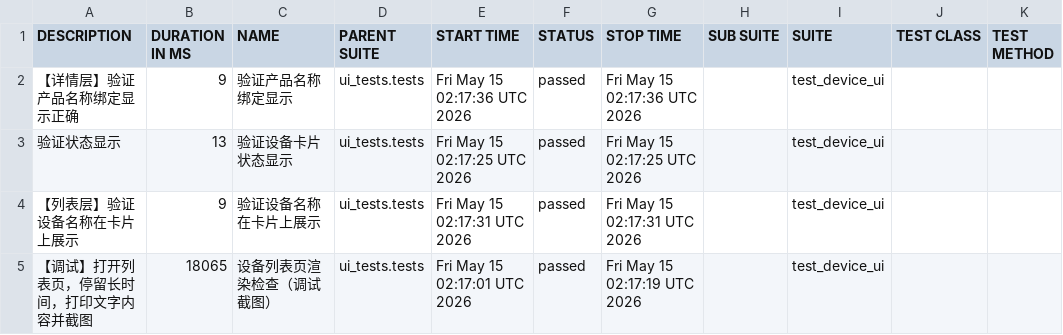
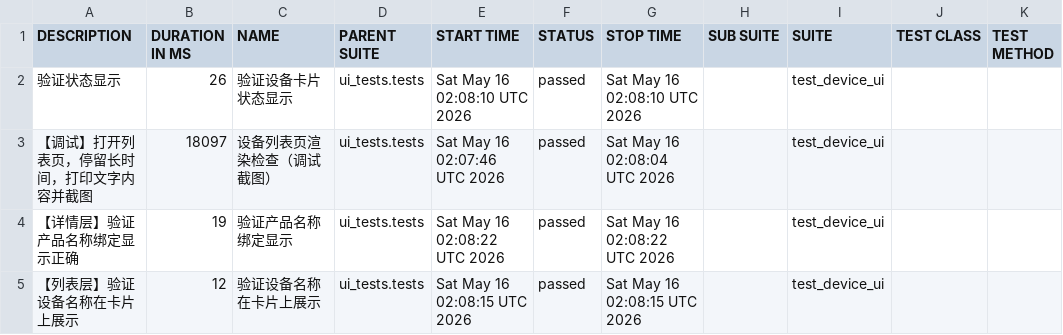
Before and after one commit to piaqiahia/iot-test-framework, a CSV file: ui-report/data/suites.csv, drawn as a sheet.

```diff
--- a/ui-report/data/suites.csv
+++ b/ui-report/data/suites.csv
@@ -1,5 +1,5 @@
 "DESCRIPTION","DURATION IN MS","NAME","PARENT SUITE","START TIME","STATUS","STOP TIME","SUB SUITE","SUITE","TEST CLASS","TEST METHOD"
-"【详情层】验证产品名称绑定显示正确","9","验证产品名称绑定显示","ui_tests.tests","Fri May 15 02:17:36 UTC 2026","passed","Fri May 15 02:17:36 UTC 2026","","test_device_ui","",""
-"验证状态显示","13","验证设备卡片状态显示","ui_tests.tests","Fri May 15 02:17:25 UTC 2026","passed","Fri May 15 02:17:25 UTC 2026","","test_device_ui","",""
-"【列表层】验证设备名称在卡片上展示","9","验证设备名称在卡片上展示","ui_tests.tests","Fri May 15 02:17:31 UTC 2026","passed","Fri May 15 02:17:31 UTC 2026","","test_device_ui","",""
-"【调试】打开列表页，停留长时间，打印文字内容并截图","18065","设备列表页渲染检查（调试截图）","ui_tests.tests","Fri May 15 02:17:01 UTC 2026","passed","Fri May 15 02:17:19 UTC 2026","","test_device_ui","",""
+"验证状态显示","26","验证设备卡片状态显示","ui_tests.tests","Sat May 16 02:08:10 UTC 2026","passed","Sat May 16 02:08:10 UTC 2026","","test_device_ui","",""
+"【调试】打开列表页，停留长时间，打印文字内容并截图","18097","设备列表页渲染检查（调试截图）","ui_tests.tests","Sat May 16 02:07:46 UTC 2026","passed","Sat May 16 02:08:04 UTC 2026","","test_device_ui","",""
+"【详情层】验证产品名称绑定显示正确","19","验证产品名称绑定显示","ui_tests.tests","Sat May 16 02:08:22 UTC 2026","passed","Sat May 16 02:08:22 UTC 2026","","test_device_ui","",""
+"【列表层】验证设备名称在卡片上展示","12","验证设备名称在卡片上展示","ui_tests.tests","Sat May 16 02:08:15 UTC 2026","passed","Sat May 16 02:08:15 UTC 2026","","test_device_ui","",""
```
Also changed, not shown: ui-report/data/behaviors.csv, 18 other files.
